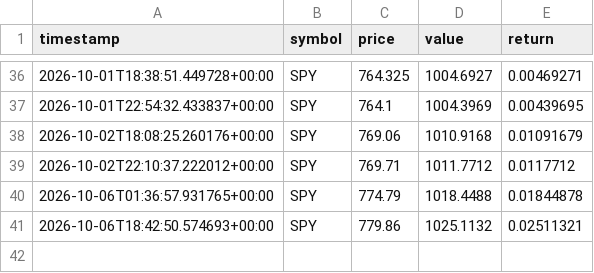
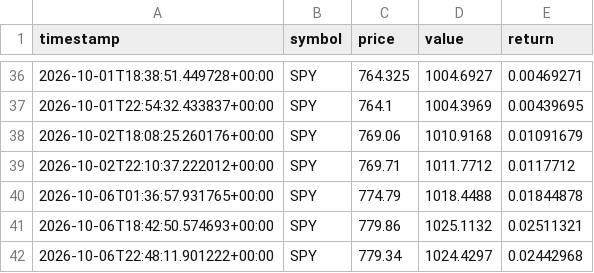
Before and after one commit to GaryPalfreman/Autonomous-Paper-Trading-Bot, a CSV file: data/benchmark_history.csv, drawn as a sheet; only a part is shown, gaps mark what is left out; the diff names each change by its address in the sheet, - before the commit and + after, or states it on an @@ line.

```diff
--- a/data/benchmark_history.csv
+++ b/data/benchmark_history.csv
+row 42: 2026-10-06T22:48:11.901222+00:00 | SPY | 779.34 | 1024.4297 | 0.02442968
```
Also changed, not shown: data/equity_history.csv, data/positions_history.csv, 4 other files.
